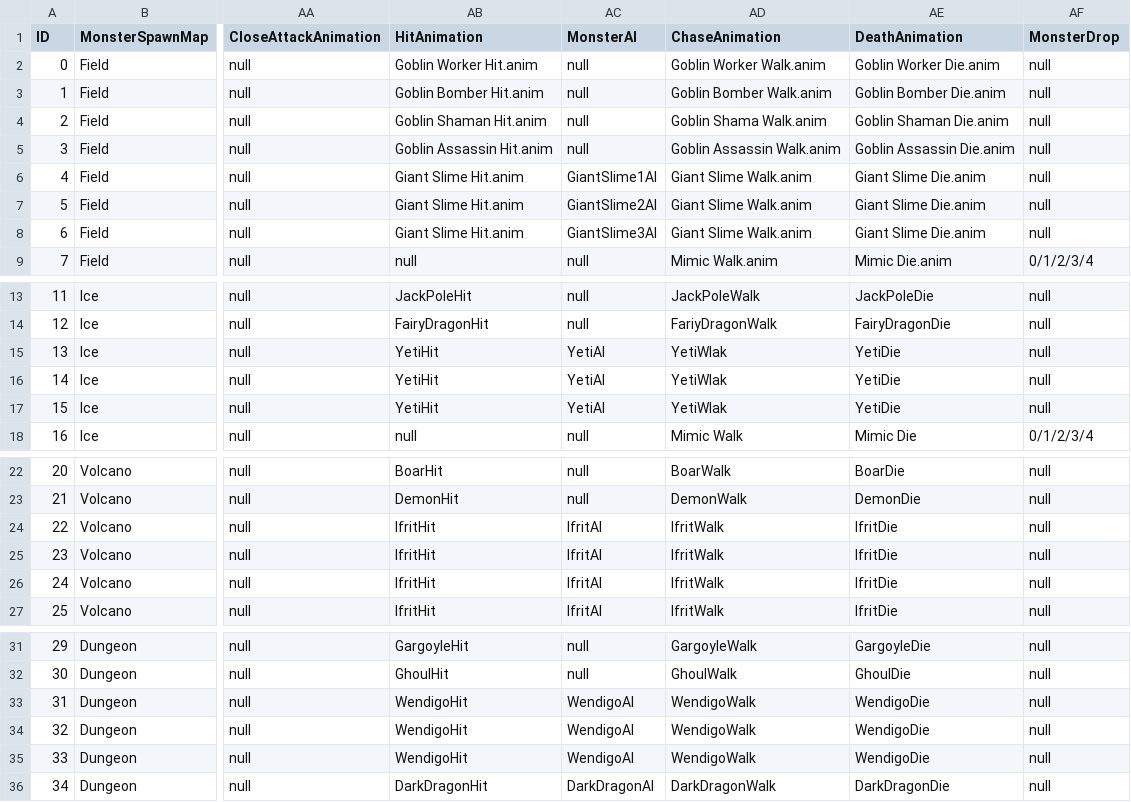
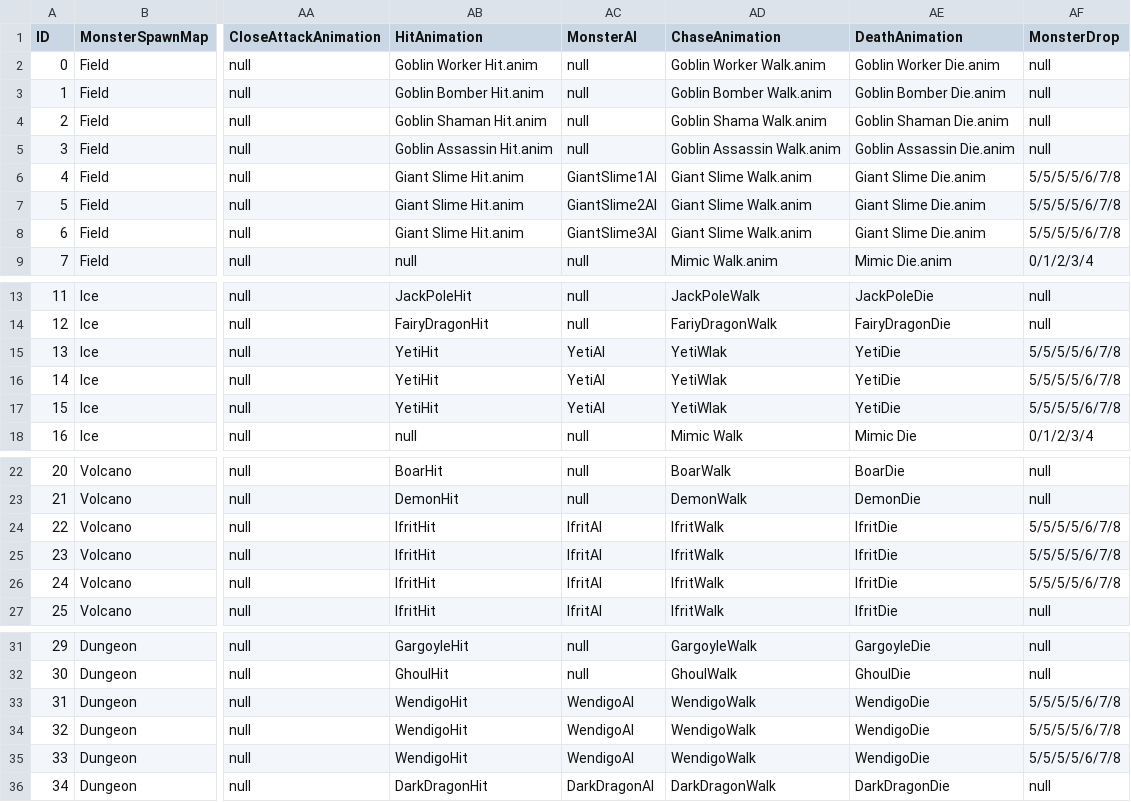
Before and after one commit to yjy1175/AgentCute, a CSV file: Assets/Resources/CSVFile/MonsterData.csv, drawn as a sheet; only a part is shown, gaps mark what is left out; the diff names each change by its address in the sheet, - before the commit and + after, or states it on an @@ line.

Commit message:
feat(drop) : add boss monster drop item and fix slime pivot bug prefab
1. 보스몬스터가 아이템을 확정적으로 드랍하는 컨셉 추가
2. 슬라임 애니메이션 피봇이 일치하지 않아 상단데미지가 이상하게 들어가는 버그 수정

```diff
--- a/Assets/Resources/CSVFile/MonsterData.csv
+++ b/Assets/Resources/CSVFile/MonsterData.csv
-AF6:AF8 (MonsterDrop): null
+AF6:AF8 (MonsterDrop): 5/5/5/5/6/7/8
-AF15:AF17 (MonsterDrop): null
+AF15:AF17 (MonsterDrop): 5/5/5/5/6/7/8
-AF24:AF26 (MonsterDrop): null
+AF24:AF26 (MonsterDrop): 5/5/5/5/6/7/8
-AF33:AF35 (MonsterDrop): null
+AF33:AF35 (MonsterDrop): 5/5/5/5/6/7/8
```
Also changed, not shown: Assets/Resources/CSVFile/ItemData.csv, 17 other files.
